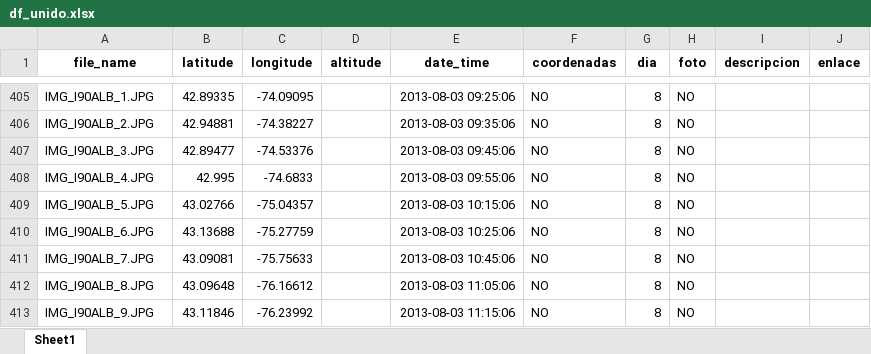
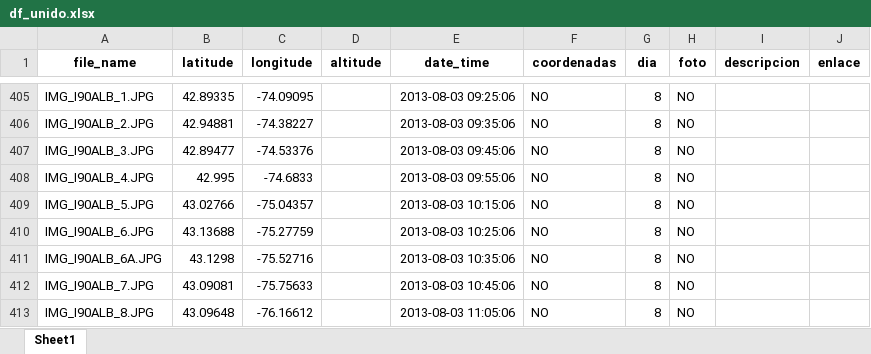
Before and after one commit to RubenMaestre/viaje_usa, an Excel workbook: data/df_unido.xlsx, sheet Sheet1, drawn as a sheet; only a part is shown, gaps mark what is left out; the shorter side is filled out with more unchanged rows; values as stored, in another font and other column widths than the file's, no borders; the diff covers the shown part only; the diff names each change by its address in the sheet, - before the commit and + after, or states it on an @@ line.

```diff
--- a/data/df_unido.xlsx (sheet Sheet1)
+++ b/data/df_unido.xlsx (sheet Sheet1)
+row 411: IMG_I90ALB_6A.JPG | 43.1298 | -75.52716 |  | 2013-08-03 10:35:06 | NO | 8 | NO
```
Also changed, not shown: 39 added rows and 6 edited cells elsewhere in this sheet, 1 other file.
